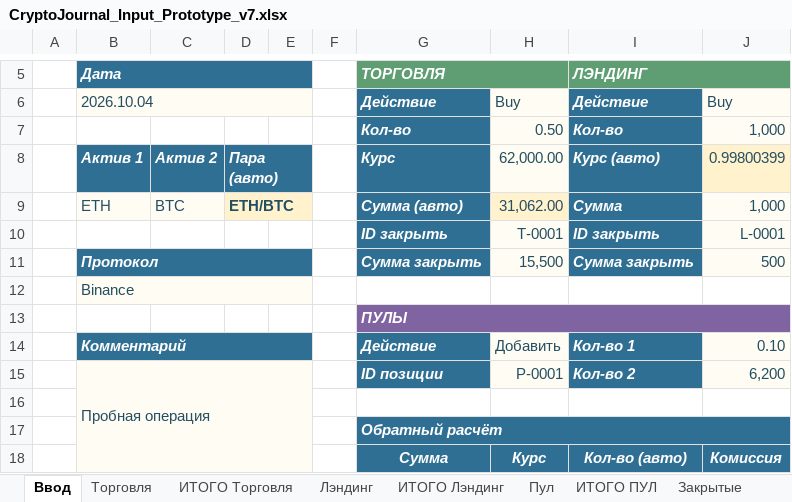
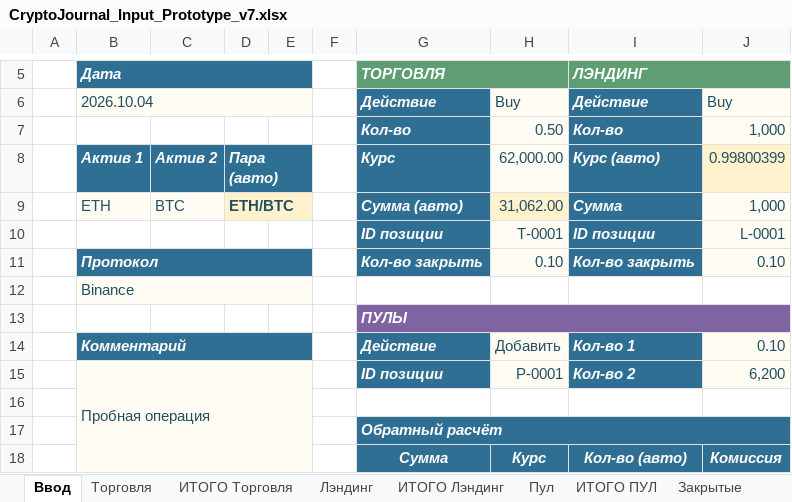
Before and after one commit to olegsh247-stack/CRYPTO-JOURNAL, an Excel workbook: CryptoJournal_Input_Prototype_v7.xlsx, sheet Ввод, drawn as a sheet; only a part is shown, gaps mark what is left out; values as stored, in another font and other column widths than the file's, no borders; removed rows and columns are numbered as before the commit, all else as after; the diff names each change by its address in the sheet, - before the commit and + after, or states it on an @@ line.

```diff
--- a/CryptoJournal_Input_Prototype_v7.xlsx (sheet Ввод)
+++ b/CryptoJournal_Input_Prototype_v7.xlsx (sheet Ввод)
-G10 (ТОРГОВЛЯ): ID закрыть
+G10 (ТОРГОВЛЯ): ID позиции
-I10 (ЛЭНДИНГ): ID закрыть
+I10 (ЛЭНДИНГ): ID позиции
-row 11:  | Протокол |  |  |  |  | Сумма закрыть | 15,500 | Сумма закрыть | 500
+row 11:  | Протокол |  |  |  |  | Кол-во закрыть | 0.10 | Кол-во закрыть | 0.10
```
Also changed, not shown: formulas that keep their value, 8 other files.
